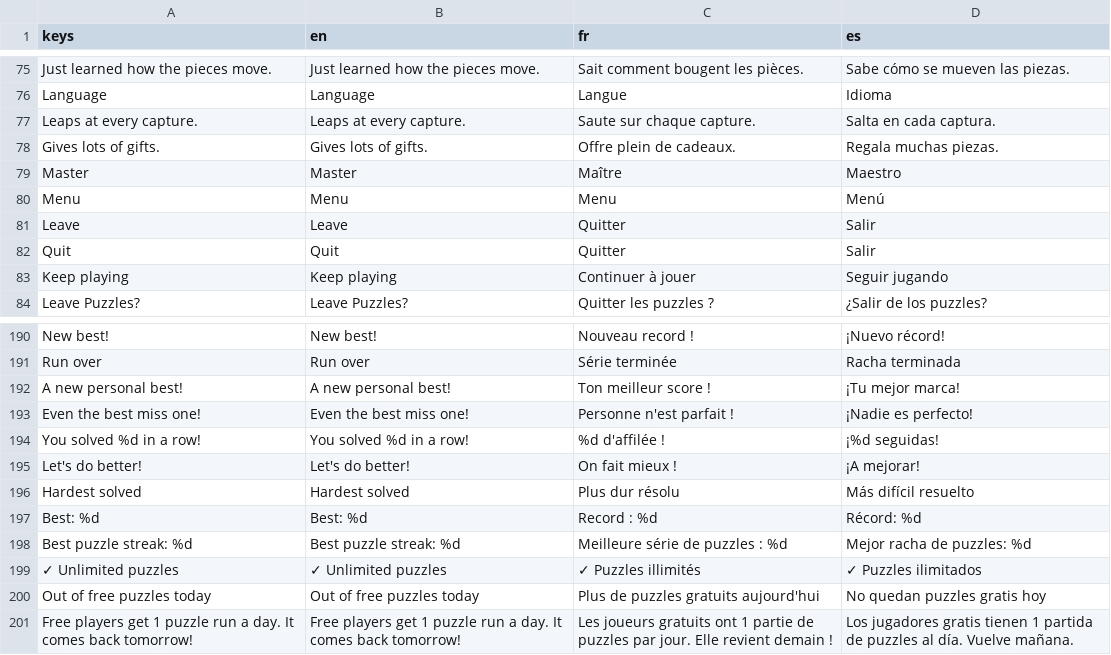
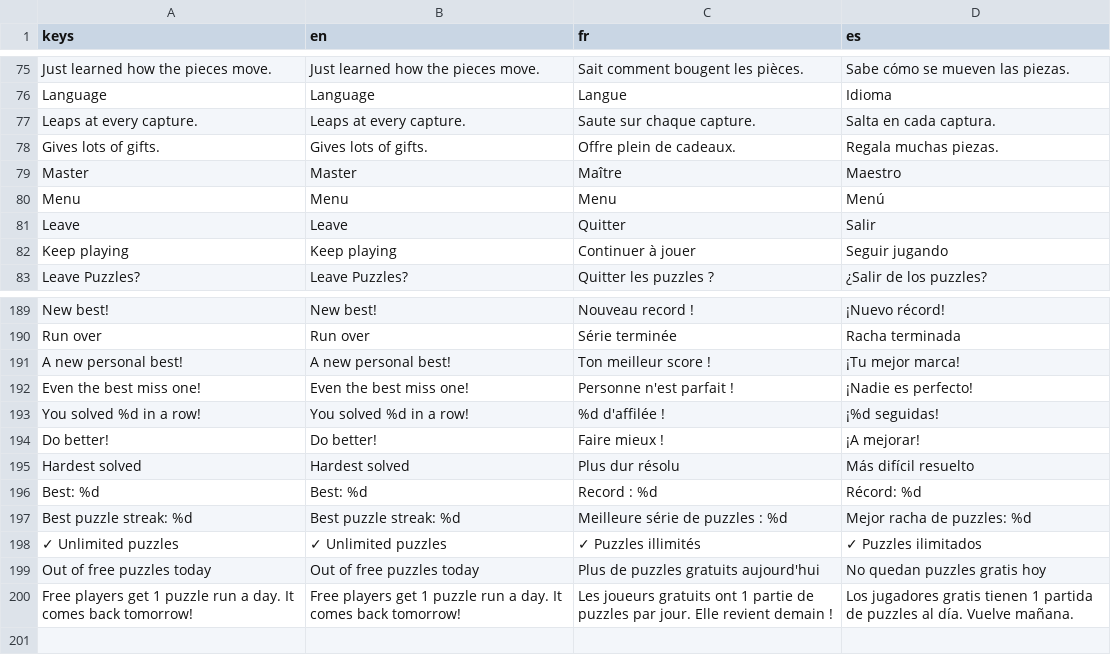
Before and after one commit to Hatscat/limpidchess, a CSV file: assets/i18n/ui.csv, drawn as a sheet; only a part is shown, gaps mark what is left out.

```diff
--- a/assets/i18n/ui.csv
+++ b/assets/i18n/ui.csv
@@ -93,3 +93,2 @@ Menu,Menu,Menu,Menú
 Leave,Leave,Quitter,Salir
-Quit,Quit,Quitter,Salir
 Keep playing,Keep playing,Continuer à jouer,Seguir jugando
@@ -294,3 +293,3 @@ Even the best miss one!,Even the best miss one!,Personne n'est parfait !,¡Nadie
 You solved %d in a row!,You solved %d in a row!,%d d'affilée !,¡%d seguidas!
-Let's do better!,Let's do better!,On fait mieux !,¡A mejorar!
+Do better!,Do better!,Faire mieux !,¡A mejorar!
 Hardest solved,Hardest solved,Plus dur résolu,Más difícil resuelto
```
Also changed, not shown: 4 other files.
